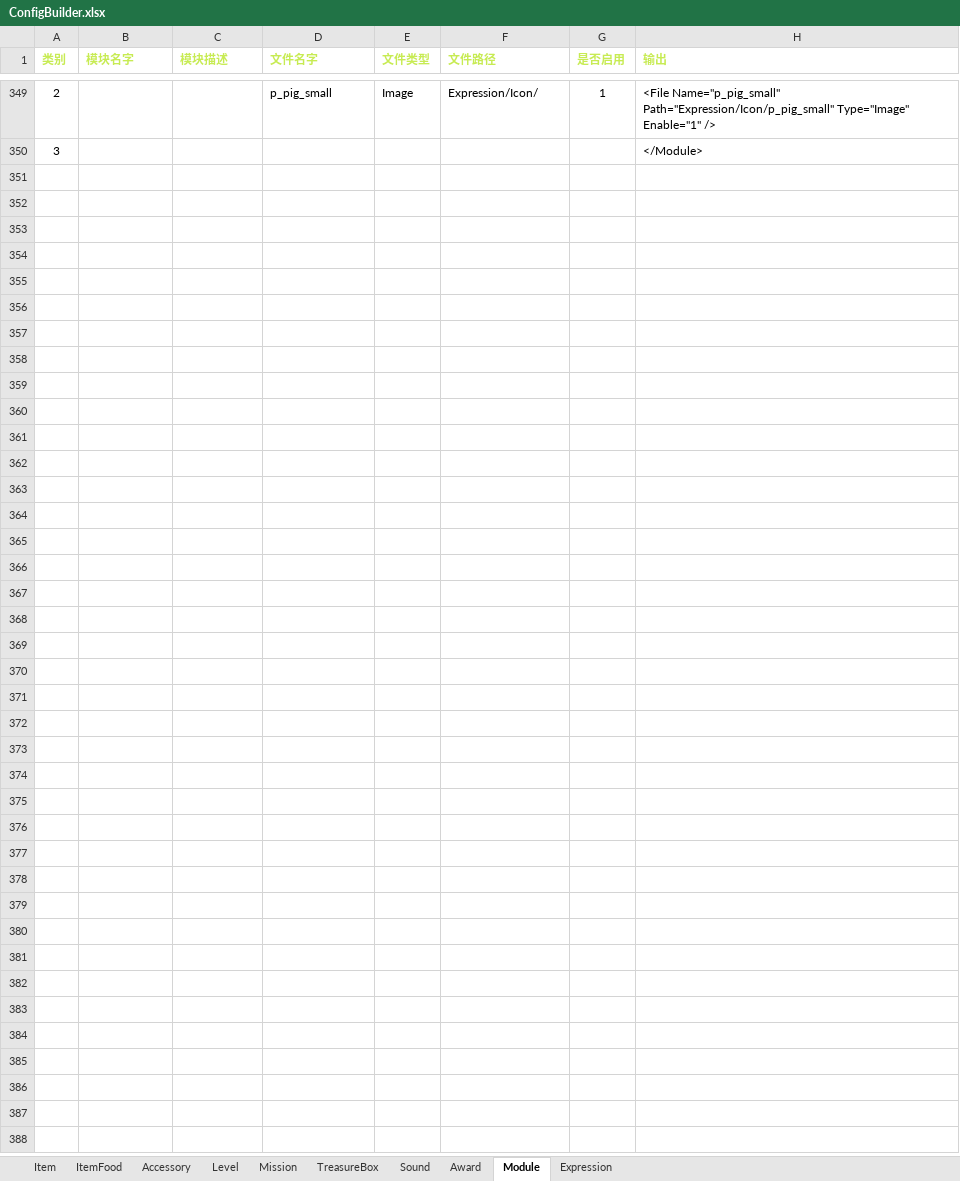
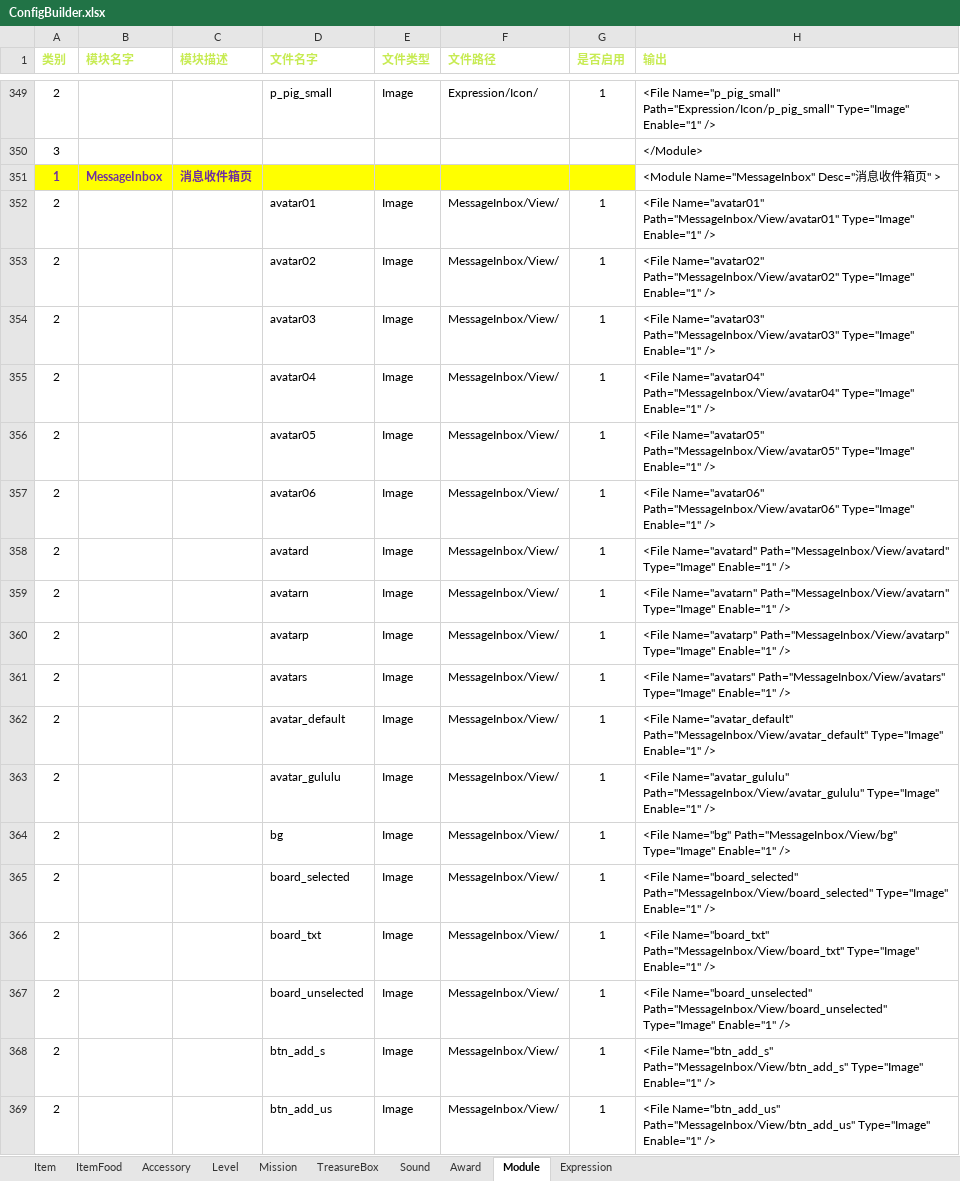
Before and after one commit to EarlyAnt/HankConfig, an Excel workbook: ConfigBuilder.xlsx, sheet Module, drawn as a sheet; only a part is shown, gaps mark what is left out; values as stored, in another font and other column widths than the file's, no borders; conditional formats not drawn; the diff covers the shown part only; the diff names each change by its address in the sheet, - before the commit and + after, or states it on an @@ line.

Commit message:
1.ModuleConfig.xml配置文件，添加消息收件箱页图片的配置。 2.I18N.xml配置文件，添加消息收件箱页Title文字(收件箱)的配置

```diff
--- a/ConfigBuilder.xlsx (sheet Module)
+++ b/ConfigBuilder.xlsx (sheet Module)
+row 351: 1 | MessageInbox | 消息收件箱页 |  |  |  |  | <Module Name="MessageInbox" Desc="消息收件箱页" >
+row 352: 2 |  |  | avatar01 | Image | MessageInbox/View/ | 1 | <File Name="avatar01" Path="MessageInbox/View/avatar01" Type="Image" Enable="1" />
+row 353: 2 |  |  | avatar02 | Image | MessageInbox/View/ | 1 | <File Name="avatar02" Path="MessageInbox/View/avatar02" Type="Image" Enable="1" />
+row 354: 2 |  |  | avatar03 | Image | MessageInbox/View/ | 1 | <File Name="avatar03" Path="MessageInbox/View/avatar03" Type="Image" Enable="1" />
+row 355: 2 |  |  | avatar04 | Image | MessageInbox/View/ | 1 | <File Name="avatar04" Path="MessageInbox/View/avatar04" Type="Image" Enable="1" />
+row 356: 2 |  |  | avatar05 | Image | MessageInbox/View/ | 1 | <File Name="avatar05" Path="MessageInbox/View/avatar05" Type="Image" Enable="1" />
+row 357: 2 |  |  | avatar06 | Image | MessageInbox/View/ | 1 | <File Name="avatar06" Path="MessageInbox/View/avatar06" Type="Image" Enable="1" />
+row 358: 2 |  |  | avatard | Image | MessageInbox/View/ | 1 | <File Name="avatard" Path="MessageInbox/View/avatard" Type="Image" Enable="1" />
+row 359: 2 |  |  | avatarn | Image | MessageInbox/View/ | 1 | <File Name="avatarn" Path="MessageInbox/View/avatarn" Type="Image" Enable="1" />
+row 360: 2 |  |  | avatarp | Image | MessageInbox/View/ | 1 | <File Name="avatarp" Path="MessageInbox/View/avatarp" Type="Image" Enable="1" />
+row 361: 2 |  |  | avatars | Image | MessageInbox/View/ | 1 | <File Name="avatars" Path="MessageInbox/View/avatars" Type="Image" Enable="1" />
+row 362: 2 |  |  | avatar_default | Image | MessageInbox/View/ | 1 | <File Name="avatar_default" Path="MessageInbox/View/avatar_default" Type="Image" Enable="1" />
+row 363: 2 |  |  | avatar_gululu | Image | MessageInbox/View/ | 1 | <File Name="avatar_gululu" Path="MessageInbox/View/avatar_gululu" Type="Image" Enable="1" />
+row 364: 2 |  |  | bg | Image | MessageInbox/View/ | 1 | <File Name="bg" Path="MessageInbox/View/bg" Type="Image" Enable="1" />
+row 365: 2 |  |  | board_selected | Image | MessageInbox/View/ | 1 | <File Name="board_selected" Path="MessageInbox/View/board_selected" Type="Image" Enable="1" />
+row 366: 2 |  |  | board_txt | Image | MessageInbox/View/ | 1 | <File Name="board_txt" Path="MessageInbox/View/board_txt" Type="Image" Enable="1" />
+row 367: 2 |  |  | board_unselected | Image | MessageInbox/View/ | 1 | <File Name="board_unselected" Path="MessageInbox/View/board_unselected" Type="Image" Enable="1" />
+row 368: 2 |  |  | btn_add_s | Image | MessageInbox/View/ | 1 | <File Name="btn_add_s" Path="MessageInbox/View/btn_add_s" Type="Image" Enable="1" />
+row 369: 2 |  |  | btn_add_us | Image | MessageInbox/View/ | 1 | <File Name="btn_add_us" Path="MessageInbox/View/btn_add_us" Type="Image" Enable="1" />
```
Also changed, not shown: 13 added rows elsewhere in this sheet, 国际化数据配置.xlsx, 2 other files.
